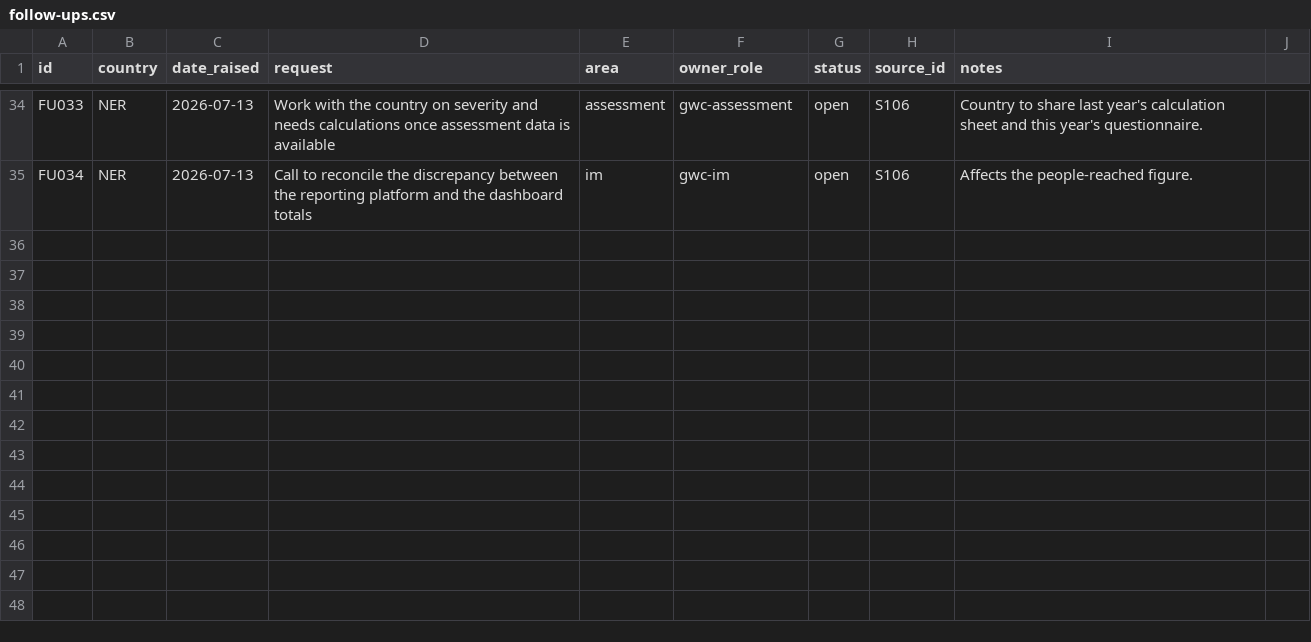
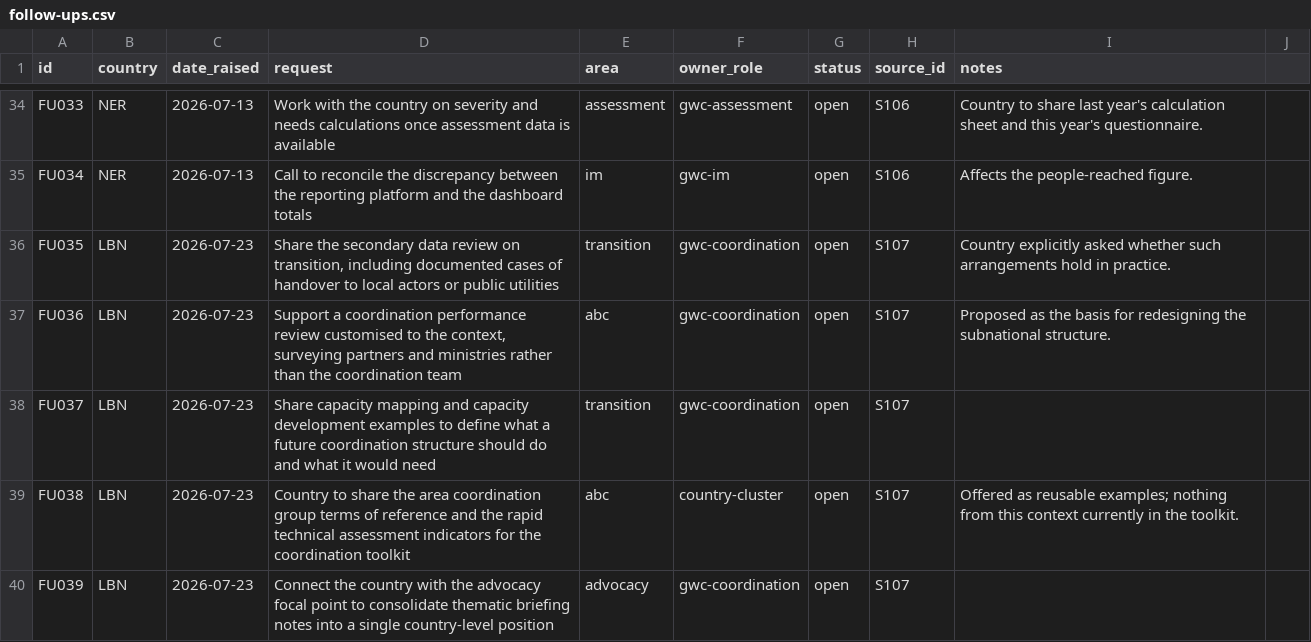
Before and after one commit to workmichelecitton/gwc-abc-transition-evidence, a CSV file: data/follow-ups.csv, drawn as a sheet; only a part is shown, gaps mark what is left out.

Commit message:
Add Lebanon country consultation
23 evidence records and 5 follow-ups.

Lebanon has a transition plan that an emergency tested and found
unrealistic, which is the clearest evidence in the base of a handover
target set beyond what the receiving actors could carry.

Lebanon appears in the transition clinic, so the Lebanon-attributed claim
there on willingness constraints was kept separate from this transcript.

```diff
--- a/data/follow-ups.csv
+++ b/data/follow-ups.csv
@@ -35 +35,6 @@ FU033,NER,2026-07-13,"Work with the country on severity and needs calculations o
 FU034,NER,2026-07-13,"Call to reconcile the discrepancy between the reporting platform and the dashboard totals",im,gwc-im,open,S106,Affects the people-reached figure.
+FU035,LBN,2026-07-23,"Share the secondary data review on transition, including documented cases of handover to local actors or public utilities",transition,gwc-coordination,open,S107,Country explicitly asked whether such arrangements hold in practice.
+FU036,LBN,2026-07-23,"Support a coordination performance review customised to the context, surveying partners and ministries rather than the coordination team",abc,gwc-coordination,open,S107,Proposed as the basis for redesigning the subnational structure.
+FU037,LBN,2026-07-23,"Share capacity mapping and capacity development examples to define what a future coordination structure should do and what it would need",transition,gwc-coordination,open,S107,
+FU038,LBN,2026-07-23,"Country to share the area coordination group terms of reference and the rapid technical assessment indicators for the coordination toolkit",abc,country-cluster,open,S107,Offered as reusable examples; nothing from this context currently in the toolkit.
+FU039,LBN,2026-07-23,"Connect the country with the advocacy focal point to consolidate thematic briefing notes into a single country-level position",advocacy,gwc-coordination,open,S107,
```
Also changed, not shown: data/highlights.csv, data/sources.csv, 3 other files.
